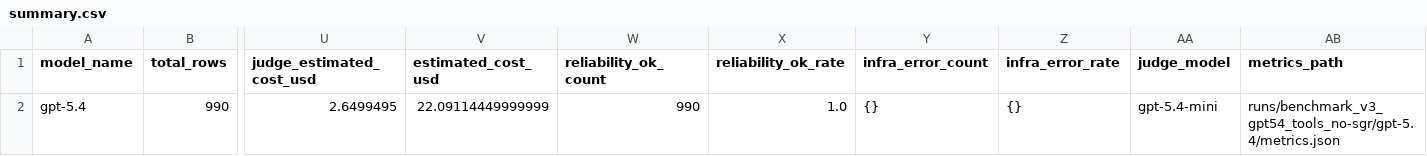
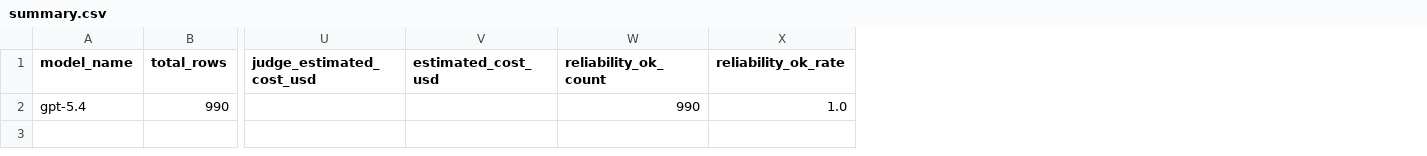
Before and after one commit to SergeiNikolenko/SpectralixBenchmark, a CSV file: runs/benchmark_v3_gpt54_tools_no-sgr/summary.csv, drawn as a sheet; only a part is shown, gaps mark what is left out; removed rows and columns are numbered as before the commit, all else as after; rows hold the shown columns only; the diff names each change by its address in the sheet, - before the commit and + after, or states it on an @@ line.

Commit message:
Fix Level B judge semantics and refresh results

```diff
--- a/runs/benchmark_v3_gpt54_tools_no-sgr/summary.csv
+++ b/runs/benchmark_v3_gpt54_tools_no-sgr/summary.csv
-column Y (infra_error_count), empty
-column Z (infra_error_rate), empty
-column AA (judge_model), empty
-column AB (metrics_path), empty
-row 2: gpt-5.4 | 990 | 2.6499495 | 22.09114449999999 | 990 | 1.0 | {} | {} | gpt-5.4-mini | runs/benchmark_v3_gpt54_tools_no-sgr/gpt-5.4/metrics.json
+row 2: gpt-5.4 | 990 |  |  | 990 | 1.0
```
Also changed, not shown: 38 other files.
